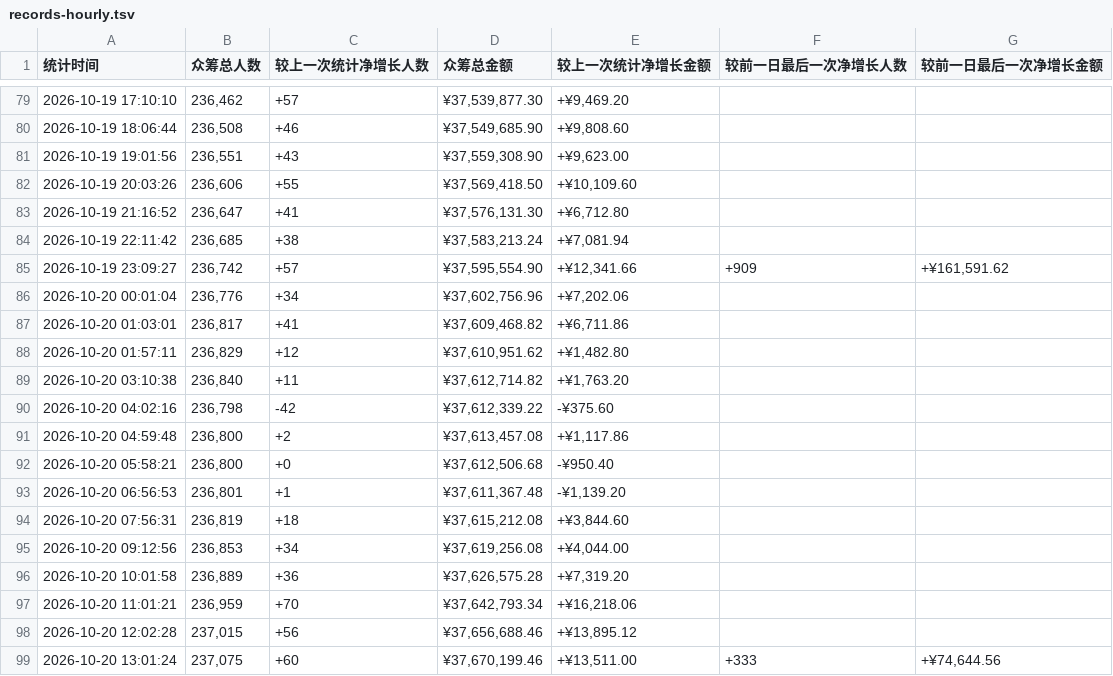
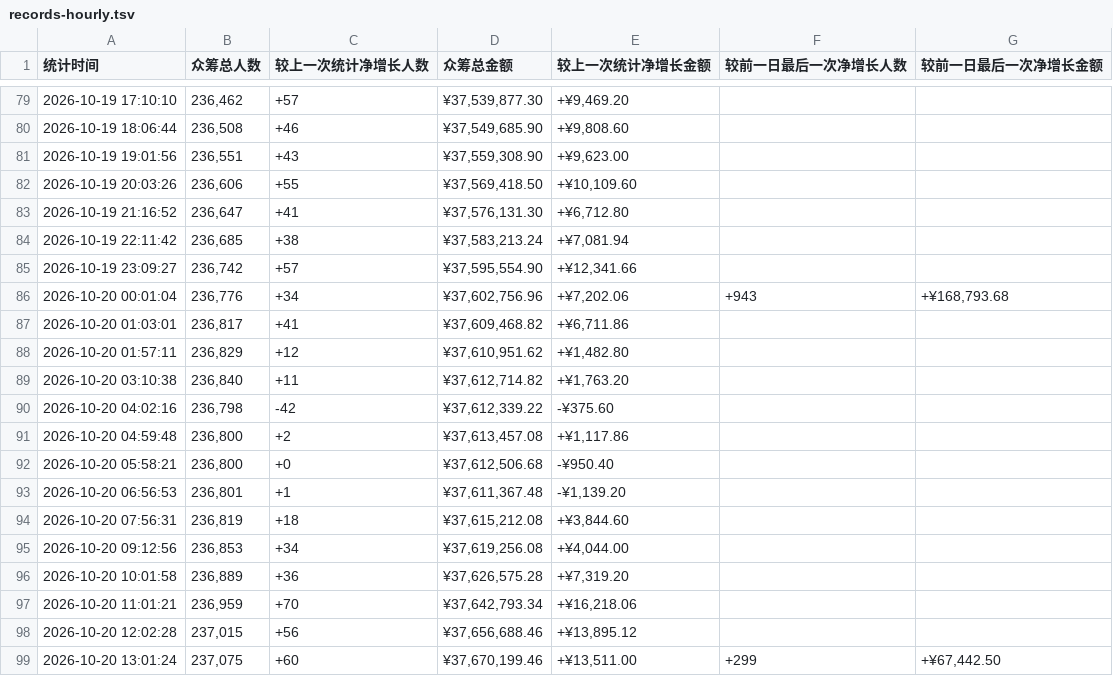
Before and after one commit to xrandzj/aixi2-stats, a TSV file: data/records-hourly.tsv, drawn as a sheet; only a part is shown, gaps mark what is left out.

Commit message:
Add files via upload

```diff
--- a/data/records-hourly.tsv
+++ b/data/records-hourly.tsv
@@ -84,4 +84,4 @@
 2026-10-19 22:11:42	236,685	+38	¥37,583,213.24	+¥7,081.94		
-2026-10-19 23:09:27	236,742	+57	¥37,595,554.90	+¥12,341.66	+909	+¥161,591.62
-2026-10-20 00:01:04	236,776	+34	¥37,602,756.96	+¥7,202.06		
+2026-10-19 23:09:27	236,742	+57	¥37,595,554.90	+¥12,341.66		
+2026-10-20 00:01:04	236,776	+34	¥37,602,756.96	+¥7,202.06	+943	+¥168,793.68
 2026-10-20 01:03:01	236,817	+41	¥37,609,468.82	+¥6,711.86		
@@ -98,2 +98,2 @@
 2026-10-20 12:02:28	237,015	+56	¥37,656,688.46	+¥13,895.12		
-2026-10-20 13:01:24	237,075	+60	¥37,670,199.46	+¥13,511.00	+333	+¥74,644.56
+2026-10-20 13:01:24	237,075	+60	¥37,670,199.46	+¥13,511.00	+299	+¥67,442.50
```
